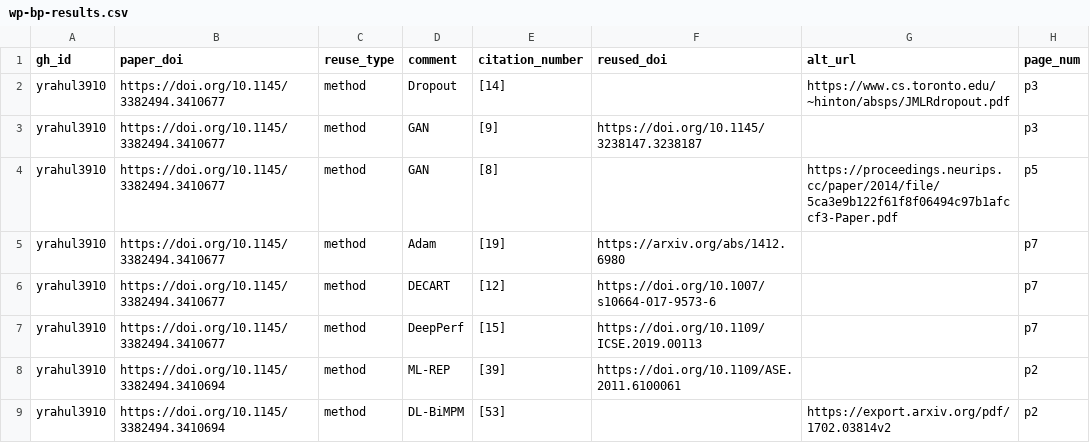
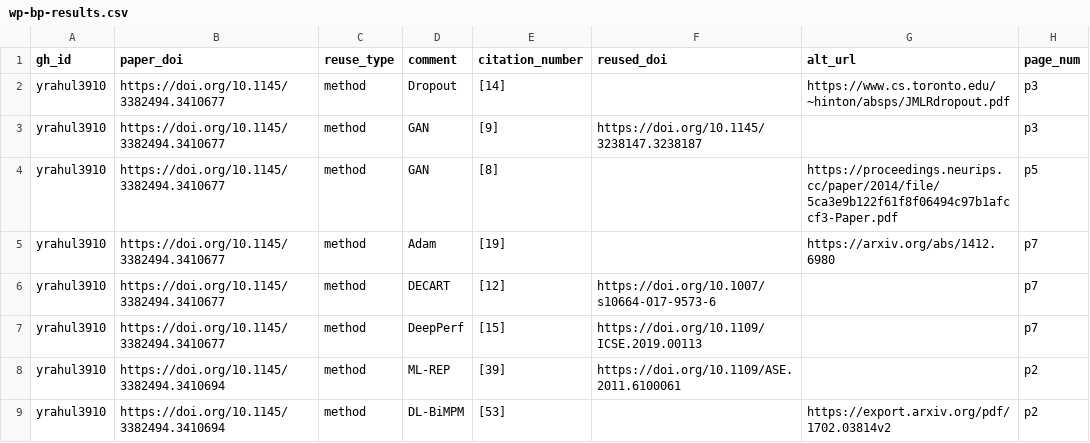
Before and after one commit to department-of-reuse/DoR, a CSV file: workflow/done/wp-bp-results.csv (was workflow/doing/wp-bp-results.csv), drawn as a sheet; only a part is shown.

```diff
--- a/workflow/doing/wp-bp-results.csv
+++ b/workflow/done/wp-bp-results.csv
@@ -4,3 +4,3 @@ yrahul3910,https://doi.org/10.1145/3382494.3410677,method,GAN,[9],https://doi.or
 yrahul3910,https://doi.org/10.1145/3382494.3410677,method,GAN,[8],,https://proceedings.neurips.cc/paper/2014/file/5ca3e9b122f61f8f06494c97b1afccf3-Paper.pdf,p5,,,,
-yrahul3910,https://doi.org/10.1145/3382494.3410677,method,Adam,[19],https://arxiv.org/abs/1412.6980,,p7,,,,
+yrahul3910,https://doi.org/10.1145/3382494.3410677,method,Adam,[19],,https://arxiv.org/abs/1412.6980,p7,,,,
 yrahul3910,https://doi.org/10.1145/3382494.3410677,method,DECART,[12],https://doi.org/10.1007/s10664-017-9573-6,,p7,,,,
```
Also changed, not shown: workflow/done/wp-bk-results.csv, workflow/done/wp-bl-results.csv, 7 other files.
